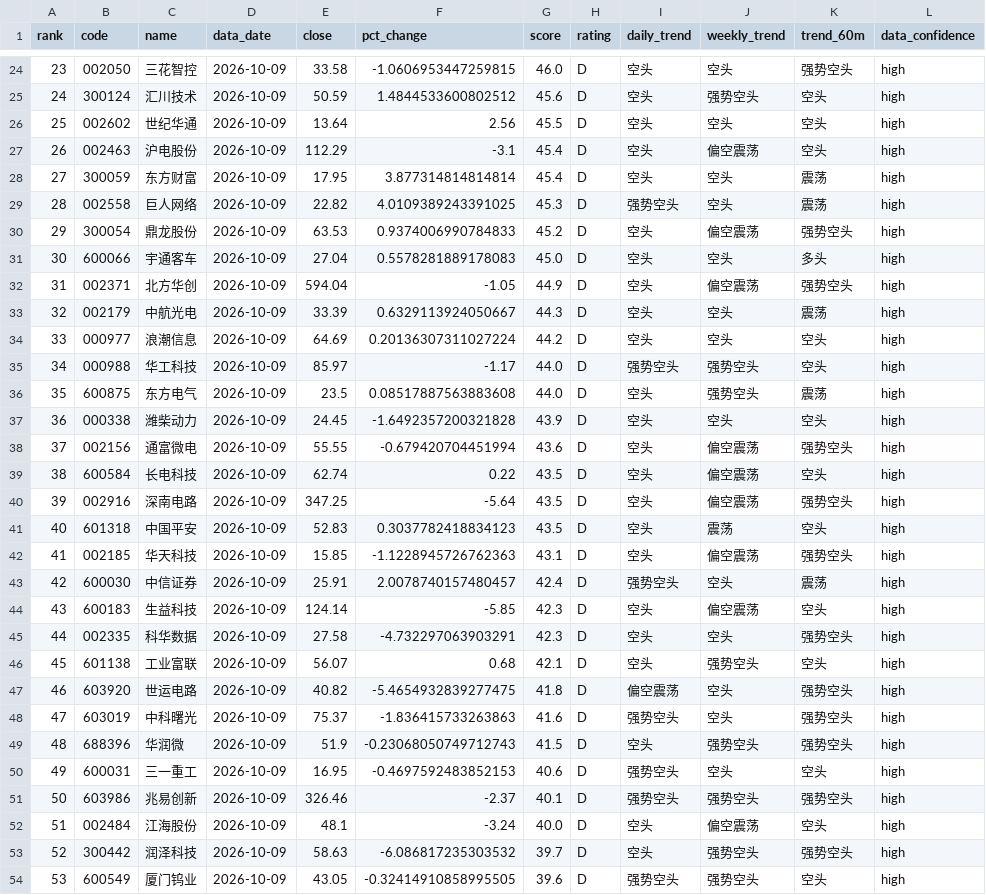
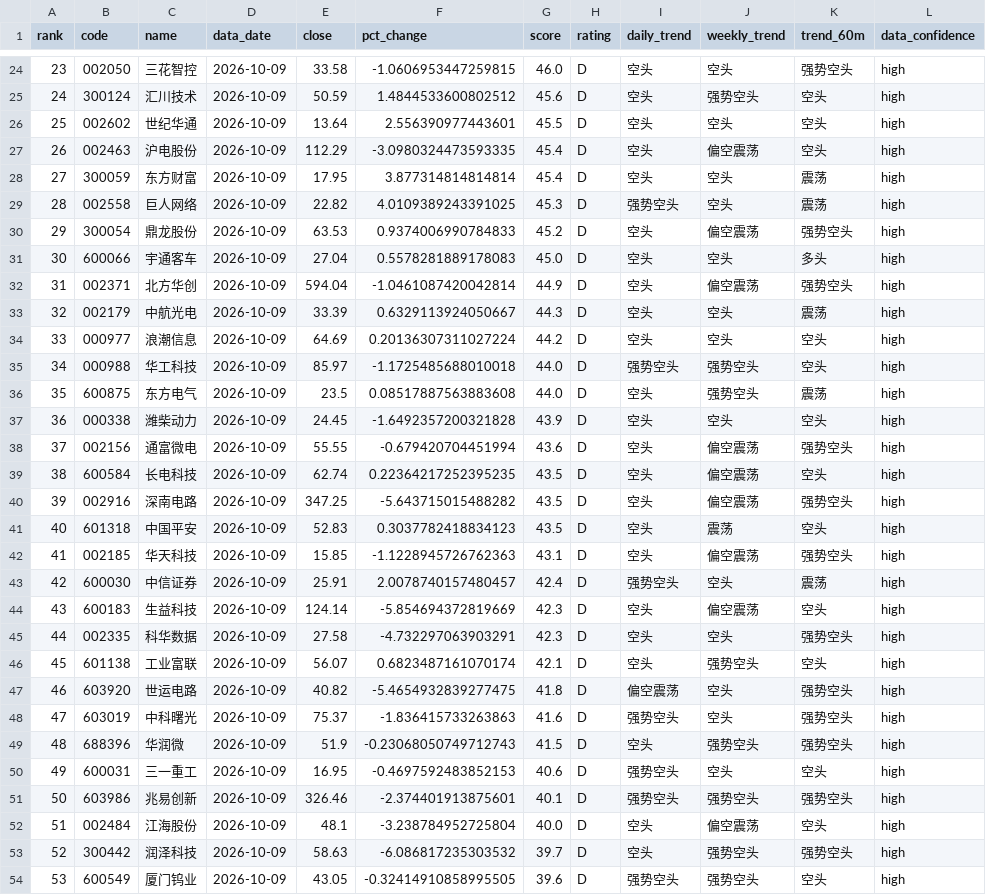
Before and after one commit to jjjbhbk582-hub/daily_stock_analysis, a CSV file: close_review_engine/data/processed/2026-10-09/ranking.csv, drawn as a sheet; only a part is shown, gaps mark what is left out; the diff covers the shown part only; the diff names each change by its address in the sheet, - before the commit and + after, or states it on an @@ line.

```diff
--- a/close_review_engine/data/processed/2026-10-09/ranking.csv
+++ b/close_review_engine/data/processed/2026-10-09/ranking.csv
-F26 (pct_change): 2.56
+F26 (pct_change): 2.556390977443601
-F27 (pct_change): -3.1
+F27 (pct_change): -3.0980324473593335
-F32 (pct_change): -1.05
+F32 (pct_change): -1.0461087420042814
-F35 (pct_change): -1.17
+F35 (pct_change): -1.1725485688010018
-F39 (pct_change): 0.22
+F39 (pct_change): 0.22364217252395235
-F40 (pct_change): -5.64
+F40 (pct_change): -5.643715015488282
-F44 (pct_change): -5.85
+F44 (pct_change): -5.854694372819669
-F46 (pct_change): 0.68
+F46 (pct_change): 0.6823487161070174
-F51 (pct_change): -2.37
+F51 (pct_change): -2.374401913875601
-F52 (pct_change): -3.24
+F52 (pct_change): -3.238784952725804
```
Also changed, not shown: 2 edited cells elsewhere in this file, 4 other files.
